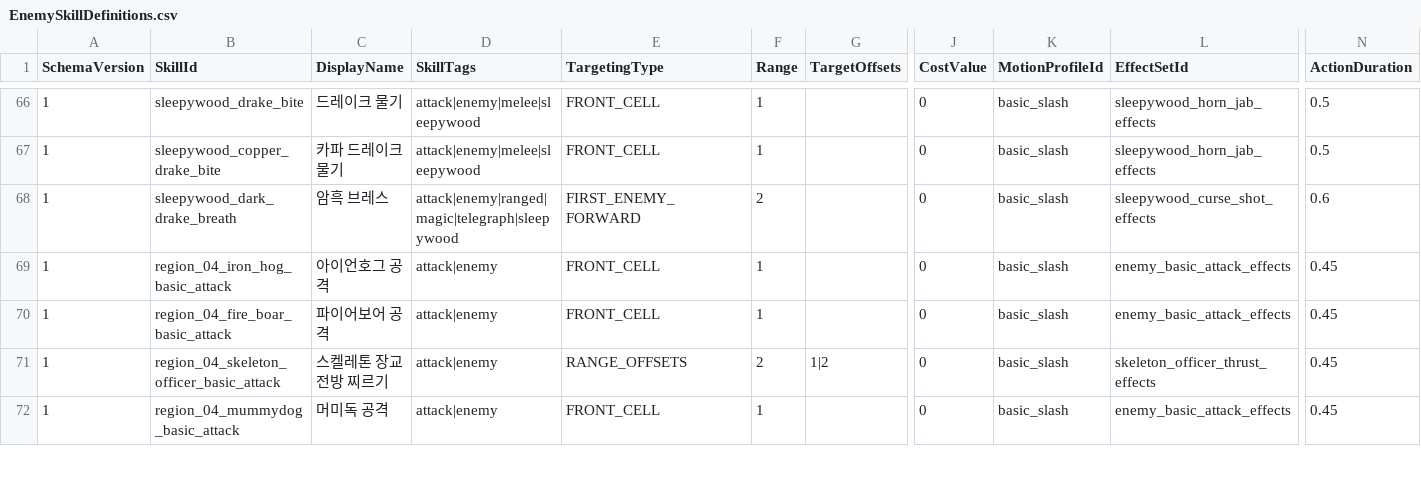
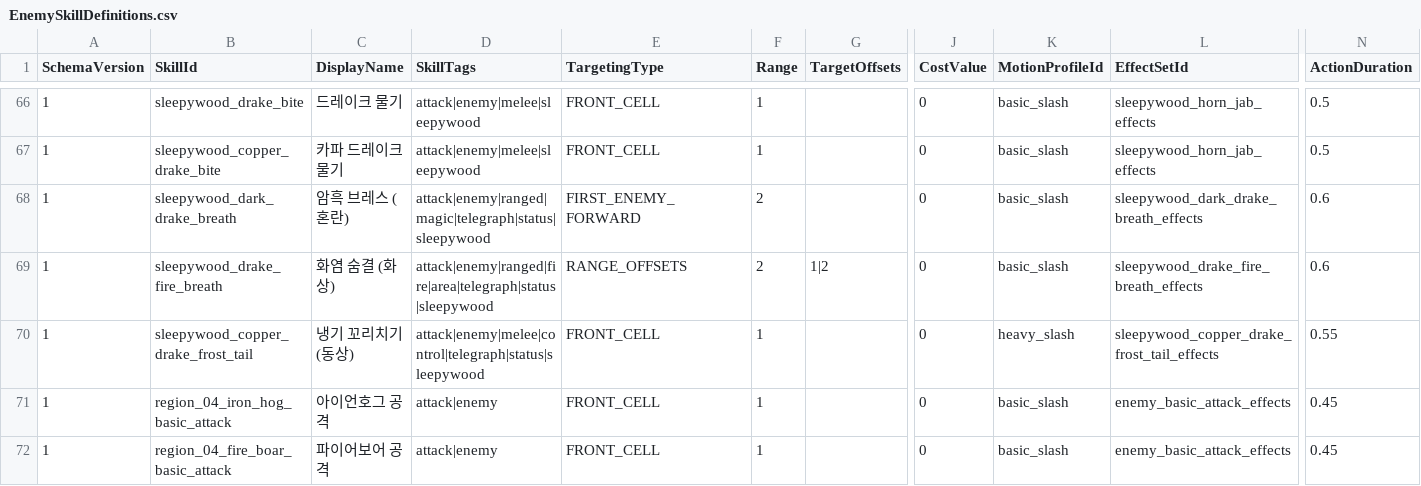
Before and after one commit to MagunMadown/MapleTactics, a CSV file: RootDesk/MyDesk/03_Data/EnemySkillDefinitions.csv, drawn as a sheet; only a part is shown, gaps mark what is left out; the shorter side is filled out with more unchanged rows; rows hold the shown columns only; the diff names each change by its address in the sheet, - before the commit and + after, or states it on an @@ line.

```diff
--- a/RootDesk/MyDesk/03_Data/EnemySkillDefinitions.csv
+++ b/RootDesk/MyDesk/03_Data/EnemySkillDefinitions.csv
-C68 (DisplayName): 암흑 브레스
+C68 (DisplayName): 암흑 브레스 (혼란)
-D68 (SkillTags): attack|enemy|ranged|magic|telegraph|sleepywood
+D68 (SkillTags): attack|enemy|ranged|magic|telegraph|status|sleepywood
-L68 (EffectSetId): sleepywood_curse_shot_effects
+L68 (EffectSetId): sleepywood_dark_drake_breath_effects
+row 69: 1 | sleepywood_drake_fire_breath | 화염 숨결 (화상) | attack|enemy|ranged|fire|area|telegraph|status|sleepywood | RANGE_OFFSETS | 2 | 1|2 | 0 | basic_slash | sleepywood_drake_fire_breath_effects | 0.6
+row 70: 1 | sleepywood_copper_drake_frost_tail | 냉기 꼬리치기 (동상) | attack|enemy|melee|control|telegraph|status|sleepywood | FRONT_CELL | 1 |  | 0 | heavy_slash | sleepywood_copper_drake_frost_tail_effects | 0.55
```
Also changed, not shown: RootDesk/MyDesk/03_Data/EnemyDefinitions.csv, RootDesk/MyDesk/03_Data/EnemyPatternSteps.csv, 16 other files.
